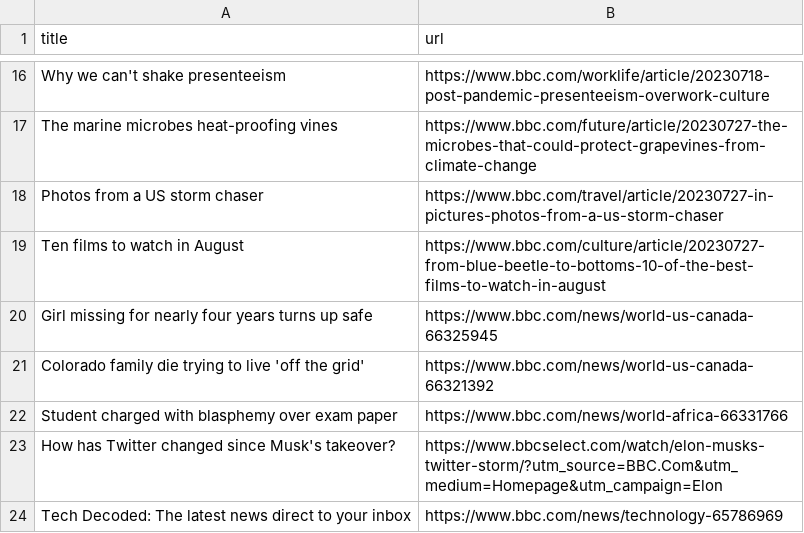
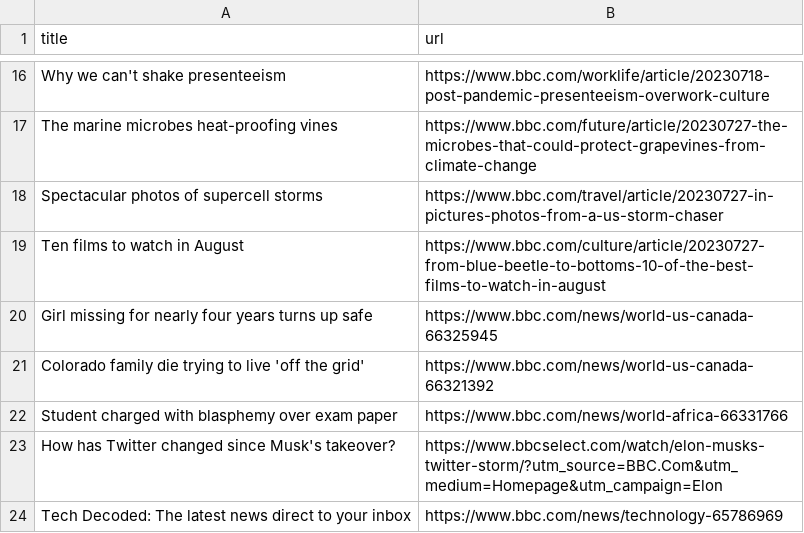
Before and after one commit to ramanshreya/automatic-scraper, a CSV file: bbc.csv, drawn as a sheet; only a part is shown, gaps mark what is left out.

```diff
--- a/bbc.csv
+++ b/bbc.csv
@@ -17,3 +17,3 @@ Why we can't shake presenteeism,https://www.bbc.com/worklife/article/20230718-po
 The marine microbes heat-proofing vines,https://www.bbc.com/future/article/20230727-the-microbes-that-could-protect-grapevines-from-climate-change
-Photos from a US storm chaser,https://www.bbc.com/travel/article/20230727-in-pictures-photos-from-a-us-storm-chaser
+Spectacular photos of supercell storms,https://www.bbc.com/travel/article/20230727-in-pictures-photos-from-a-us-storm-chaser
 Ten films to watch in August,https://www.bbc.com/culture/article/20230727-from-blue-beetle-to-bottoms-10-of-the-best-films-to-watch-in-august
```
